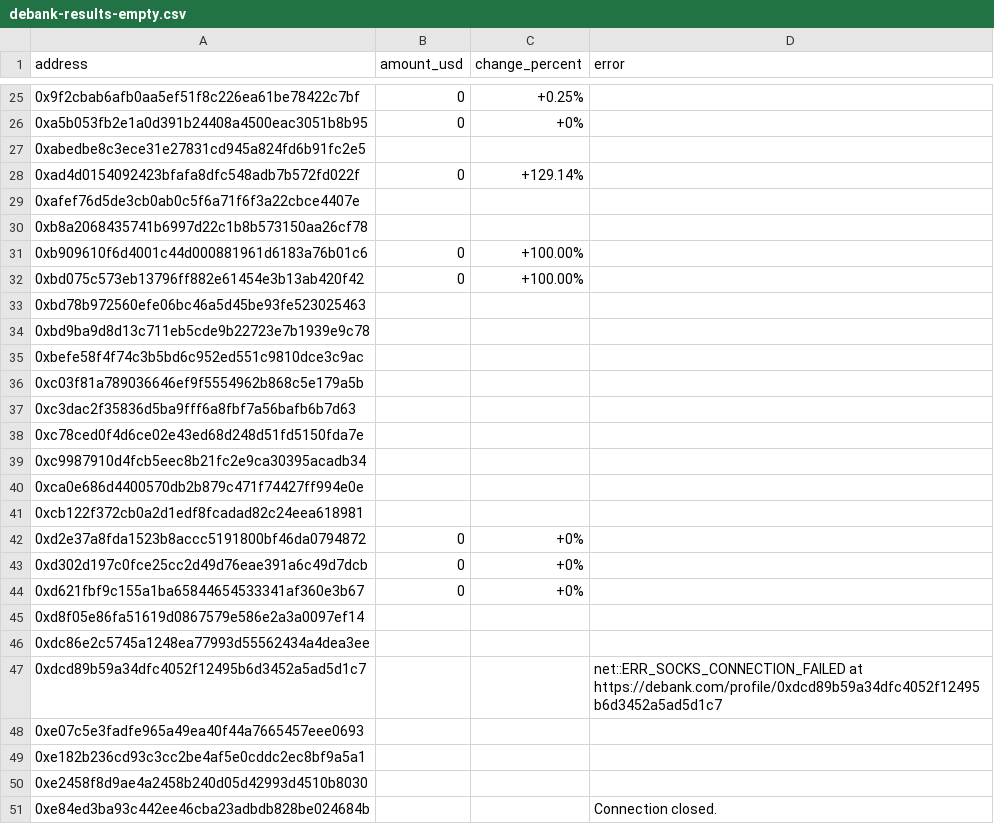
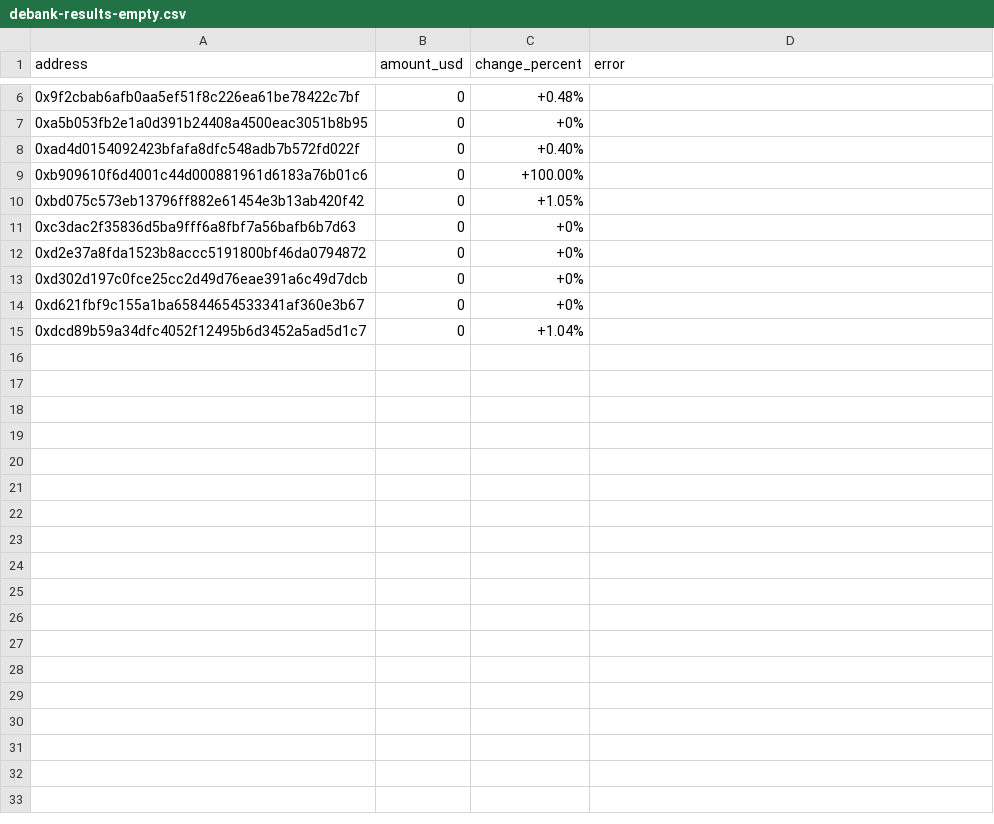
Before and after one commit to ktpm489/checkbalance-de, a CSV file: debank-results-empty.csv, drawn as a sheet; only a part is shown, gaps mark what is left out; the diff covers the shown part only.

```diff
--- a/debank-results-empty.csv
+++ b/debank-results-empty.csv
@@ -25,18 +6,7 @@ address,amount_usd,change_percent,error
-0x9f2cbab6afb0aa5ef51f8c226ea61be78422c7bf,0,+0.25%,
+0x9f2cbab6afb0aa5ef51f8c226ea61be78422c7bf,0,+0.48%,
 0xa5b053fb2e1a0d391b24408a4500eac3051b8b95,0,+0%,
-0xabedbe8c3ece31e27831cd945a824fd6b91fc2e5,,,
-0xad4d0154092423bfafa8dfc548adb7b572fd022f,0,+129.14%,
-0xafef76d5de3cb0ab0c5f6a71f6f3a22cbce4407e,,,
-0xb8a2068435741b6997d22c1b8b573150aa26cf78,,,
+0xad4d0154092423bfafa8dfc548adb7b572fd022f,0,+0.40%,
 0xb909610f6d4001c44d000881961d6183a76b01c6,0,+100.00%,
-0xbd075c573eb13796ff882e61454e3b13ab420f42,0,+100.00%,
-0xbd78b972560efe06bc46a5d45be93fe523025463,,,
-0xbd9ba9d8d13c711eb5cde9b22723e7b1939e9c78,,,
-0xbefe58f4f74c3b5bd6c952ed551c9810dce3c9ac,,,
-0xc03f81a789036646ef9f5554962b868c5e179a5b,,,
-0xc3dac2f35836d5ba9fff6a8fbf7a56bafb6b7d63,,,
-0xc78ced0f4d6ce02e43ed68d248d51fd5150fda7e,,,
-0xc9987910d4fcb5eec8b21fc2e9ca30395acadb34,,,
-0xca0e686d4400570db2b879c471f74427ff994e0e,,,
-0xcb122f372cb0a2d1edf8fcadad82c24eea618981,,,
+0xbd075c573eb13796ff882e61454e3b13ab420f42,0,+1.05%,
+0xc3dac2f35836d5ba9fff6a8fbf7a56bafb6b7d63,0,+0%,
 0xd2e37a8fda1523b8accc5191800bf46da0794872,0,+0%,
@@ -44,8 +14,2 @@ address,amount_usd,change_percent,error
 0xd621fbf9c155a1ba65844654533341af360e3b67,0,+0%,
-0xd8f05e86fa51619d0867579e586e2a3a0097ef14,,,
-0xdc86e2c5745a1248ea77993d55562434a4dea3ee,,,
-0xdcd89b59a34dfc4052f12495b6d3452a5ad5d1c7,,,"net::ERR_SOCKS_CONNECTION_FAILED at https://debank.com/profile/0xdcd89b59a34dfc4052f12495b6d3452a5ad5d1c7"
-0xe07c5e3fadfe965a49ea40f44a7665457eee0693,,,
-0xe182b236cd93c3cc2be4af5e0cddc2ec8bf9a5a1,,,
-0xe2458f8d9ae4a2458b240d05d42993d4510b8030,,,
-0xe84ed3ba93c442ee46cba23adbdb828be024684b,,,"Connection closed."
+0xdcd89b59a34dfc4052f12495b6d3452a5ad5d1c7,0,+1.04%,
```
Also changed, not shown: 20 removed rows and 6 edited cells elsewhere in this file, debank-results-filtered.csv, 2 other files.
